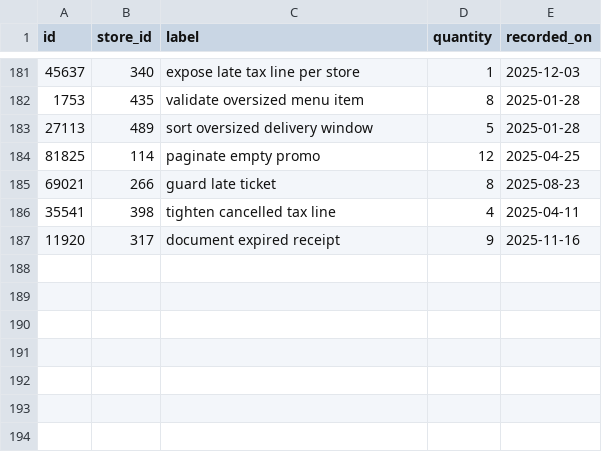
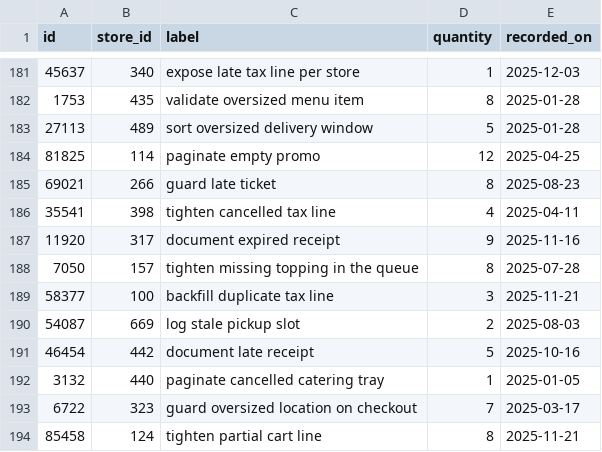
Before and after one commit to wwtdigital/copperpot-pricing-pipeline, a CSV file: seeds/generated/scripts_rows.csv, drawn as a sheet; only a part is shown, gaps mark what is left out.

Commit message:
CPB-4259 handle stale kitchen ticket in the queue

```diff
--- a/seeds/generated/scripts_rows.csv
+++ b/seeds/generated/scripts_rows.csv
@@ -187 +187,8 @@ id,store_id,label,quantity,recorded_on
 11920,317,document expired receipt,9,2025-11-16
+7050,157,tighten missing topping in the queue,8,2025-07-28
+58377,100,backfill duplicate tax line,3,2025-11-21
+54087,669,log stale pickup slot,2,2025-08-03
+46454,442,document late receipt,5,2025-10-16
+3132,440,paginate cancelled catering tray,1,2025-01-05
+6722,323,guard oversized location on checkout,7,2025-03-17
+85458,124,tighten partial cart line,8,2025-11-21
```
Also changed, not shown: 1 other file.
